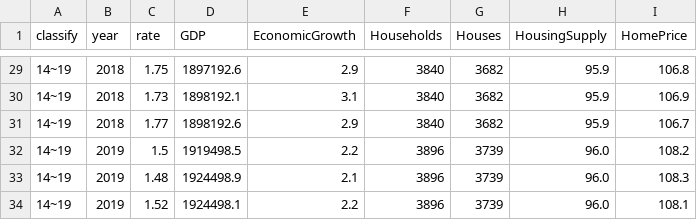
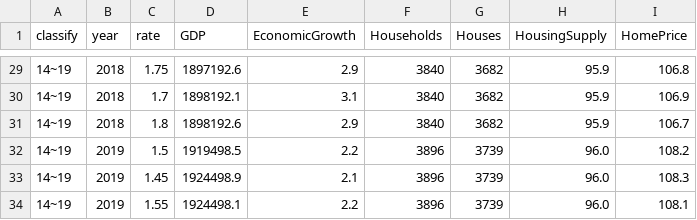
Before and after one commit to minh0518/CrawlingPractice, a CSV file: info.csv, drawn as a sheet; only a part is shown, gaps mark what is left out; the diff covers the shown part only.

```diff
--- a/info.csv
+++ b/info.csv
@@ -29,6 +29,6 @@ classify,year,rate,GDP,EconomicGrowth,Households,Houses,HousingSupply,HomePrice
 14~19,2018,1.75,1897192.6,2.9,3840,3682,95.9,106.8
-14~19,2018,1.73,1898192.1,3.1,3840,3682,95.9,106.9
-14~19,2018,1.77,1898192.6,2.9,3840,3682,95.9,106.7
+14~19,2018,1.7,1898192.1,3.1,3840,3682,95.9,106.9
+14~19,2018,1.8,1898192.6,2.9,3840,3682,95.9,106.7
 14~19,2019,1.5,1919498.5,2.2,3896,3739,96.0,108.2
-14~19,2019,1.48,1924498.9,2.1,3896,3739,96.0,108.3
-14~19,2019,1.52,1924498.1,2.2,3896,3739,96.0,108.1
+14~19,2019,1.45,1924498.9,2.1,3896,3739,96.0,108.3
+14~19,2019,1.55,1924498.1,2.2,3896,3739,96.0,108.1
```
Also changed, not shown: 18 edited cells elsewhere in this file, rate.csv, 5 other files.
